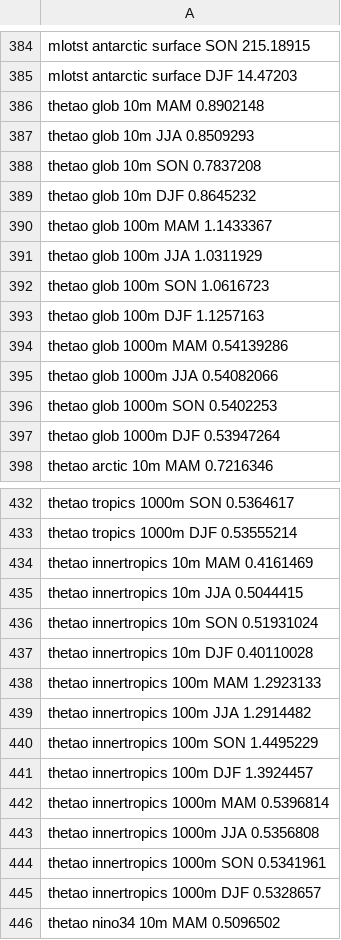
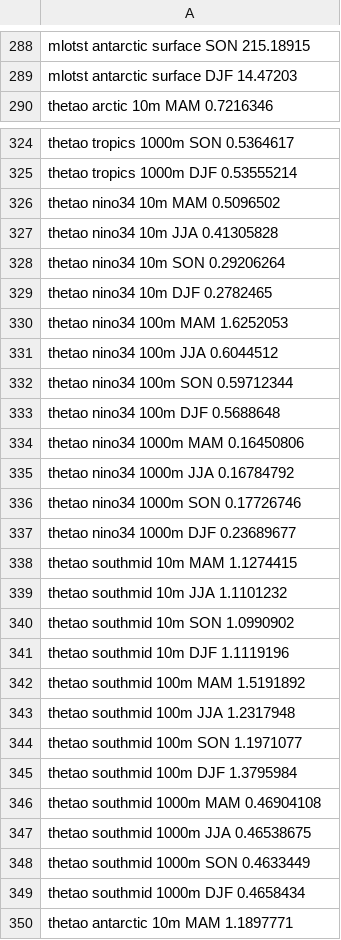
Before and after one commit to JanStreffing/cmpitool, a CSV file: eval/ERA5/HadGEM3MM.csv, drawn as a sheet; only a part is shown, gaps mark what is left out; the shorter side is filled out with more unchanged rows; the diff covers the shown part only.

```diff
--- a/eval/ERA5/HadGEM3MM.csv
+++ b/eval/ERA5/HadGEM3MM.csv
@@ -385,14 +289,2 @@ mlotst antarctic surface SON 215.18915
 mlotst antarctic surface DJF 14.47203
-thetao glob 10m MAM 0.8902148
-thetao glob 10m JJA 0.8509293
-thetao glob 10m SON 0.7837208
-thetao glob 10m DJF 0.8645232
-thetao glob 100m MAM 1.1433367
-thetao glob 100m JJA 1.0311929
-thetao glob 100m SON 1.0616723
-thetao glob 100m DJF 1.1257163
-thetao glob 1000m MAM 0.54139286
-thetao glob 1000m JJA 0.54082066
-thetao glob 1000m SON 0.5402253
-thetao glob 1000m DJF 0.53947264
 thetao arctic 10m MAM 0.7216346
@@ -433,14 +325,2 @@ thetao tropics 1000m SON 0.5364617
 thetao tropics 1000m DJF 0.53555214
-thetao innertropics 10m MAM 0.4161469
-thetao innertropics 10m JJA 0.5044415
-thetao innertropics 10m SON 0.51931024
-thetao innertropics 10m DJF 0.40110028
-thetao innertropics 100m MAM 1.2923133
-thetao innertropics 100m JJA 1.2914482
-thetao innertropics 100m SON 1.4495229
-thetao innertropics 100m DJF 1.3924457
-thetao innertropics 1000m MAM 0.5396814
-thetao innertropics 1000m JJA 0.5356808
-thetao innertropics 1000m SON 0.5341961
-thetao innertropics 1000m DJF 0.5328657
 thetao nino34 10m MAM 0.5096502
```
Also changed, not shown: 120 removed rows and 24 edited cells elsewhere in this file, eval/ERA5/ACCESS-CM2.csv, eval/ERA5/EC-Earth3.csv, 31 other files.
